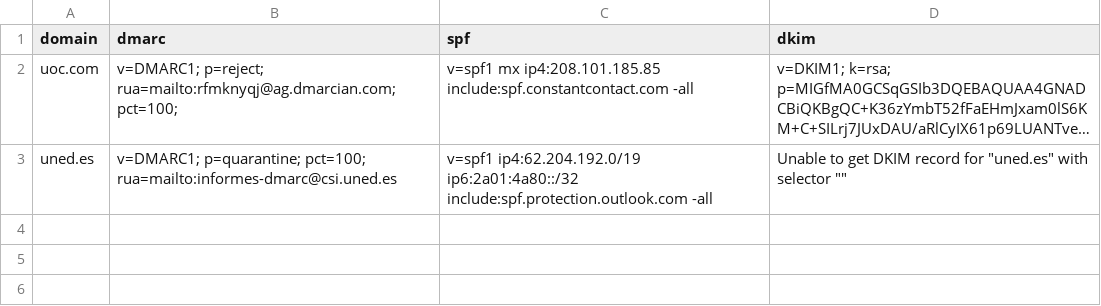
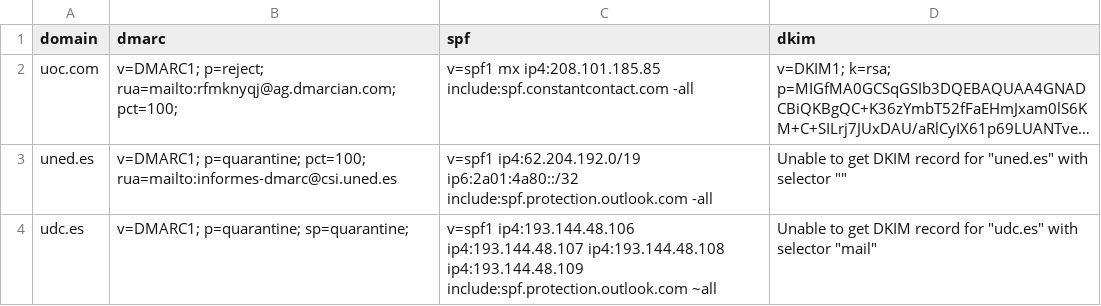
Before and after one commit to lsangeao/checkmailauthenticationtool, a CSV file: files/current_results.csv, drawn as a sheet; long unchanged cells end in …; the diff names each change by its address in the sheet, - before the commit and + after, or states it on an @@ line.

```diff
--- a/files/current_results.csv
+++ b/files/current_results.csv
+row 4: udc.es | v=DMARC1; p=quarantine; sp=quarantine; | v=spf1 ip4:193.144.48.106 ip4:193.144.48.107 ip4:193.144.48.108 ip4:193.144.48.109 include:spf.protection.outlook.com ~all | Unable to get DKIM record for "udc.es" with selector "mail"
```
Also changed, not shown: 1 other file.
